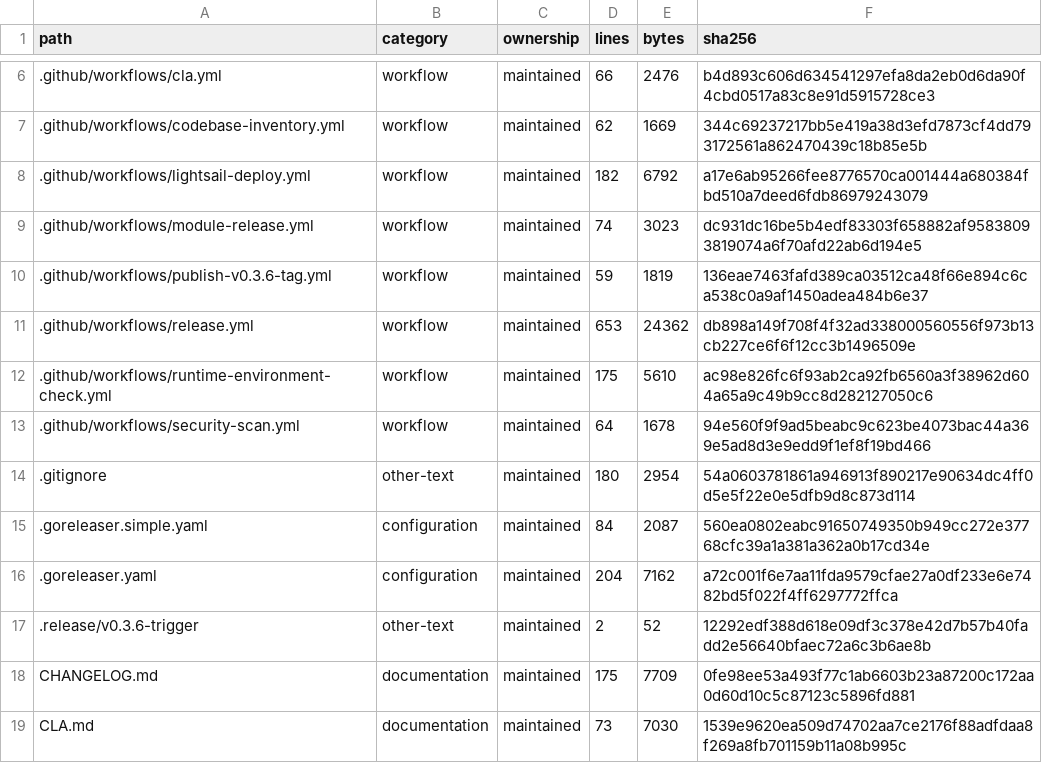
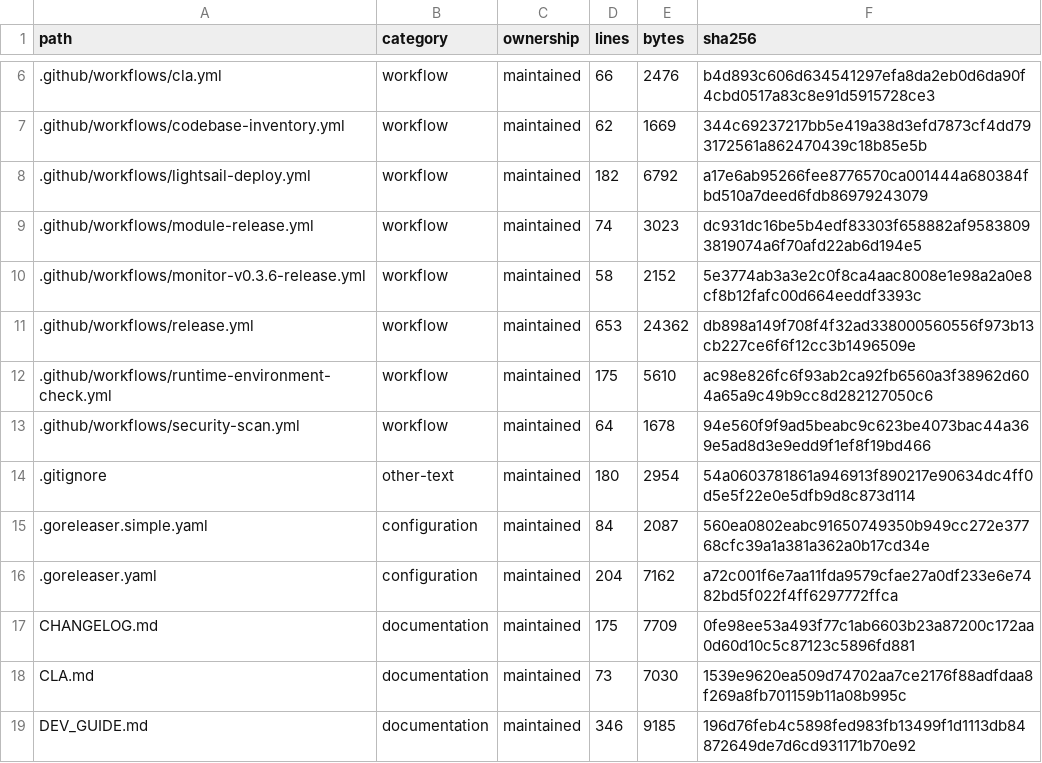
Before and after one commit to WilliamWang1721/LightBridge, a TSV file: docs/architecture/CODEBASE_INVENTORY.tsv, drawn as a sheet; only a part is shown, gaps mark what is left out; the shorter side is filled out with more unchanged rows; removed rows and columns are numbered as before the commit, all else as after; the diff names each change by its address in the sheet, - before the commit and + after, or states it on an @@ line.

```diff
--- a/docs/architecture/CODEBASE_INVENTORY.tsv
+++ b/docs/architecture/CODEBASE_INVENTORY.tsv
-row 10: .github/workflows/publish-v0.3.6-tag.yml | workflow | maintained | 59 | 1819 | 136eae7463fafd389ca03512ca48f66e894c6ca538c0a9af1450adea484b6e37
+row 10: .github/workflows/monitor-v0.3.6-release.yml | workflow | maintained | 58 | 2152 | 5e3774ab3a3e2c0f8ca4aac8008e1e98a2a0e8cf8b12fafc00d664eeddf3393c
-row 17: .release/v0.3.6-trigger | other-text | maintained | 2 | 52 | 12292edf388d618e09df3c378e42d7b57b40fadd2e56640bfaec72a6c3b6ae8b
```
